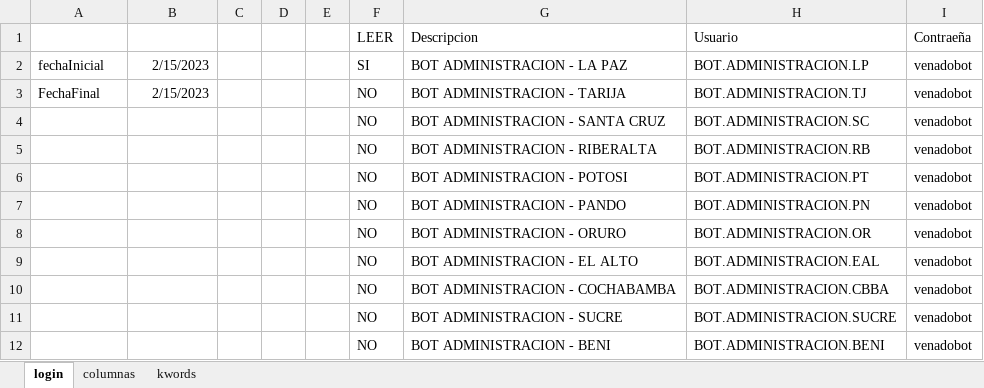
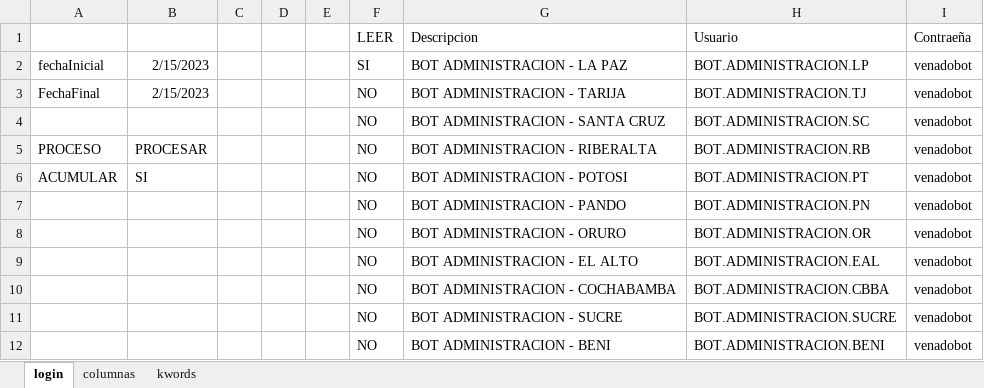
Before and after one commit to danielichis/bot4, an Excel workbook: config.xlsx, sheet login, drawn as a sheet; values as stored, in another font and other column widths than the file's, no borders; the diff names each change by its address in the sheet, - before the commit and + after, or states it on an @@ line.

```diff
--- a/config.xlsx (sheet login)
+++ b/config.xlsx (sheet login)
-A5: (empty)
+A5: PROCESO
-B5: (empty)
+B5: PROCESAR
-A6: (empty)
+A6: ACUMULAR
-B6: (empty)
+B6: SI
```
Also changed, not shown: sheet columnas, 14 other files.
